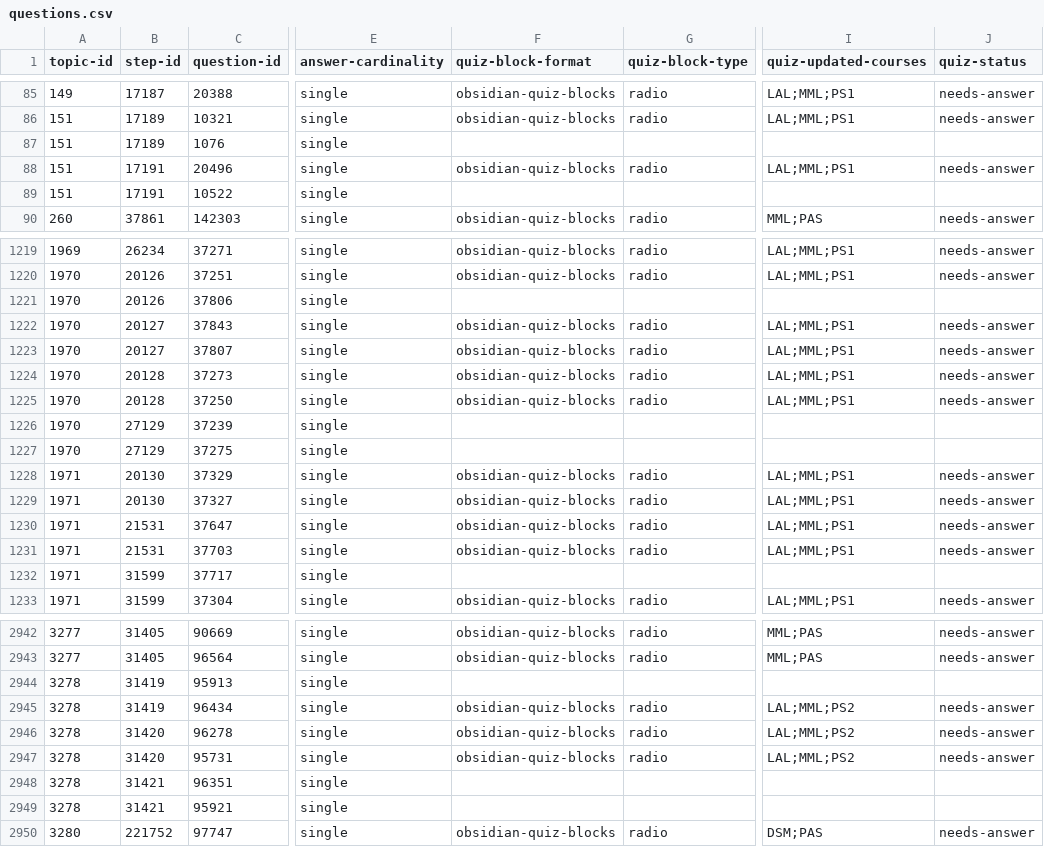
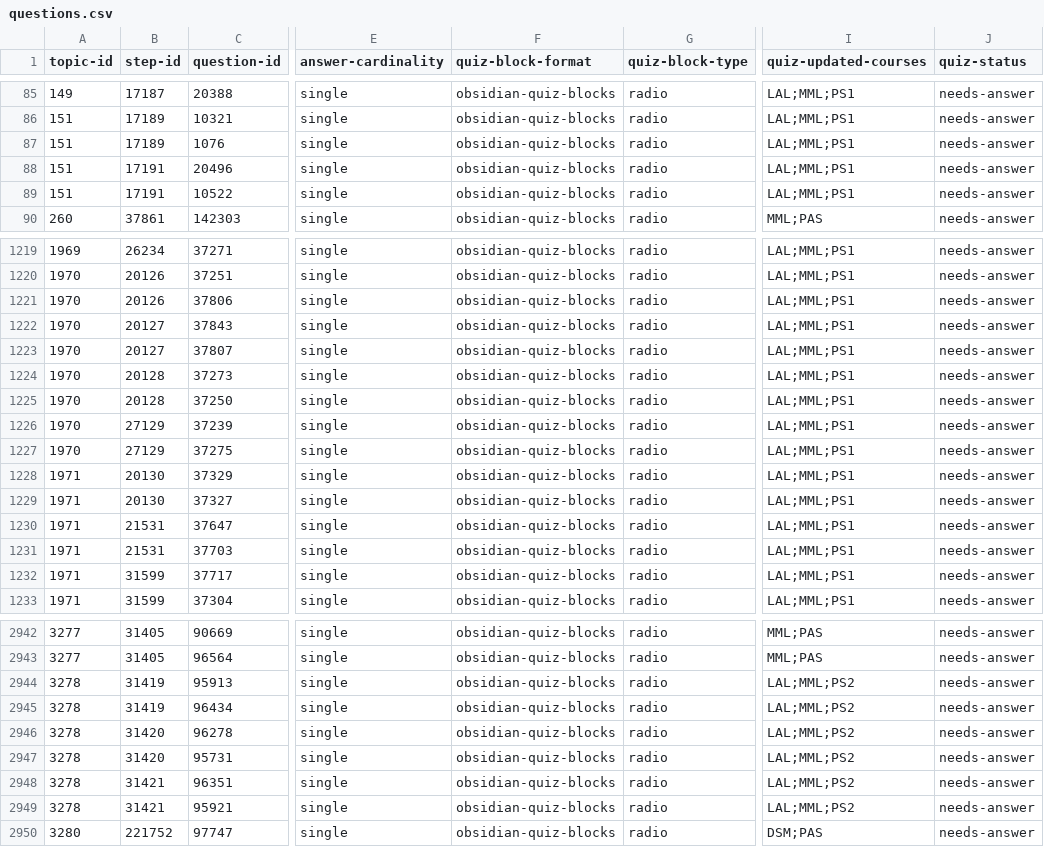
Before and after one commit to commotum/study, a CSV file: vault/MA/Mathematical-Analysis-&-Modeling/questions.csv, drawn as a sheet; only a part is shown, gaps mark what is left out; the diff covers the shown part only; the diff names each change by its address in the sheet, - before the commit and + after, or states it on an @@ line.

```diff
--- a/vault/MA/Mathematical-Analysis-&-Modeling/questions.csv
+++ b/vault/MA/Mathematical-Analysis-&-Modeling/questions.csv
-F87 (quiz-block-format): (empty)
+F87 (quiz-block-format): obsidian-quiz-blocks
-G87 (quiz-block-type): (empty)
+G87 (quiz-block-type): radio
-I87 (quiz-updated-courses): (empty)
+I87 (quiz-updated-courses): LAL;MML;PS1
-J87 (quiz-status): (empty)
+J87 (quiz-status): needs-answer
-F89 (quiz-block-format): (empty)
+F89 (quiz-block-format): obsidian-quiz-blocks
-G89 (quiz-block-type): (empty)
+G89 (quiz-block-type): radio
-I89 (quiz-updated-courses): (empty)
+I89 (quiz-updated-courses): LAL;MML;PS1
-J89 (quiz-status): (empty)
+J89 (quiz-status): needs-answer
-F1221 (quiz-block-format): (empty)
+F1221 (quiz-block-format): obsidian-quiz-blocks
-G1221 (quiz-block-type): (empty)
+G1221 (quiz-block-type): radio
-I1221 (quiz-updated-courses): (empty)
+I1221 (quiz-updated-courses): LAL;MML;PS1
-J1221 (quiz-status): (empty)
+J1221 (quiz-status): needs-answer
-F1226:F1227 (quiz-block-format): (empty)
+F1226:F1227 (quiz-block-format): obsidian-quiz-blocks
-G1226:G1227 (quiz-block-type): (empty)
+G1226:G1227 (quiz-block-type): radio
-I1226:I1227 (quiz-updated-courses): (empty)
+I1226:I1227 (quiz-updated-courses): LAL;MML;PS1
-J1226:J1227 (quiz-status): (empty)
+J1226:J1227 (quiz-status): needs-answer
-F1232 (quiz-block-format): (empty)
+F1232 (quiz-block-format): obsidian-quiz-blocks
-G1232 (quiz-block-type): (empty)
+G1232 (quiz-block-type): radio
-I1232 (quiz-updated-courses): (empty)
+I1232 (quiz-updated-courses): LAL;MML;PS1
-J1232 (quiz-status): (empty)
+J1232 (quiz-status): needs-answer
-F2944 (quiz-block-format): (empty)
+F2944 (quiz-block-format): obsidian-quiz-blocks
-G2944 (quiz-block-type): (empty)
+G2944 (quiz-block-type): radio
-I2944 (quiz-updated-courses): (empty)
+I2944 (quiz-updated-courses): LAL;MML;PS2
-J2944 (quiz-status): (empty)
+J2944 (quiz-status): needs-answer
-F2948:F2949 (quiz-block-format): (empty)
+F2948:F2949 (quiz-block-format): obsidian-quiz-blocks
-G2948:G2949 (quiz-block-type): (empty)
+G2948:G2949 (quiz-block-type): radio
-I2948:I2949 (quiz-updated-courses): (empty)
+I2948:I2949 (quiz-updated-courses): LAL;MML;PS2
-J2948:J2949 (quiz-status): (empty)
+J2948:J2949 (quiz-status): needs-answer
```
Also changed, not shown: 64 edited cells elsewhere in this file, vault/MA/Mathematical-Foundations/questions.csv, vault/MA/Mathematical-Methods-for-Machine-Learning/questions.csv, 57 other files.
